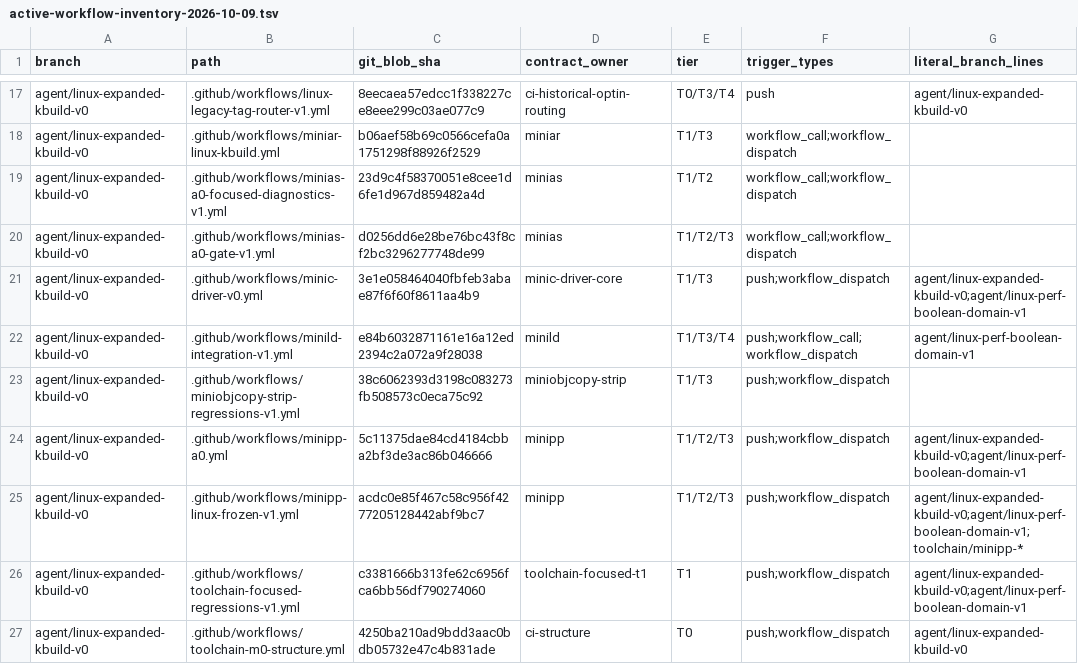
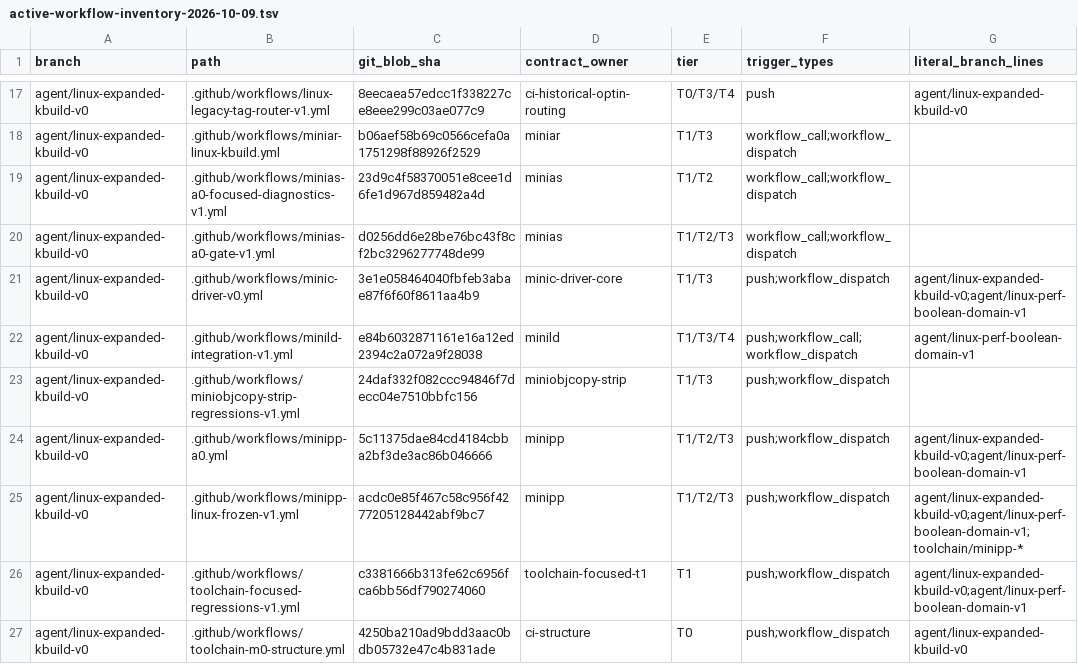
Before and after one commit to yituanxing/minic-toolchain, a TSV file: docs/ci/active-workflow-inventory-2026-10-09.tsv, drawn as a sheet; only a part is shown, gaps mark what is left out; the diff names each change by its address in the sheet, - before the commit and + after, or states it on an @@ line.

Commit message:
ci(audit): pin reviewed QEMU live-PC sampling replay source

```diff
--- a/docs/ci/active-workflow-inventory-2026-10-09.tsv
+++ b/docs/ci/active-workflow-inventory-2026-10-09.tsv
-C23 (git_blob_sha): 38c6062393d3198c083273fb508573c0eca75c92
+C23 (git_blob_sha): 24daf332f082ccc94846f7decc04e7510bbfc156
```
